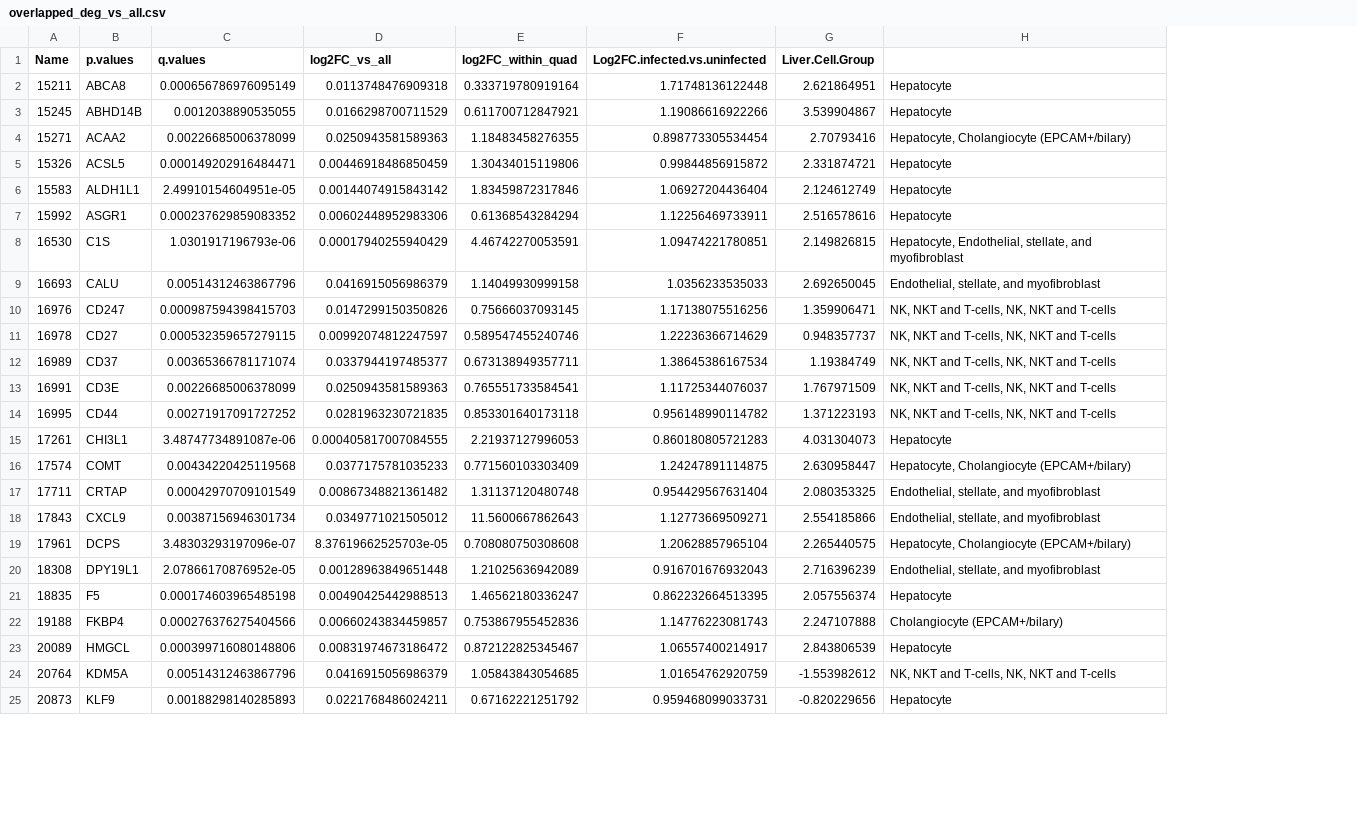
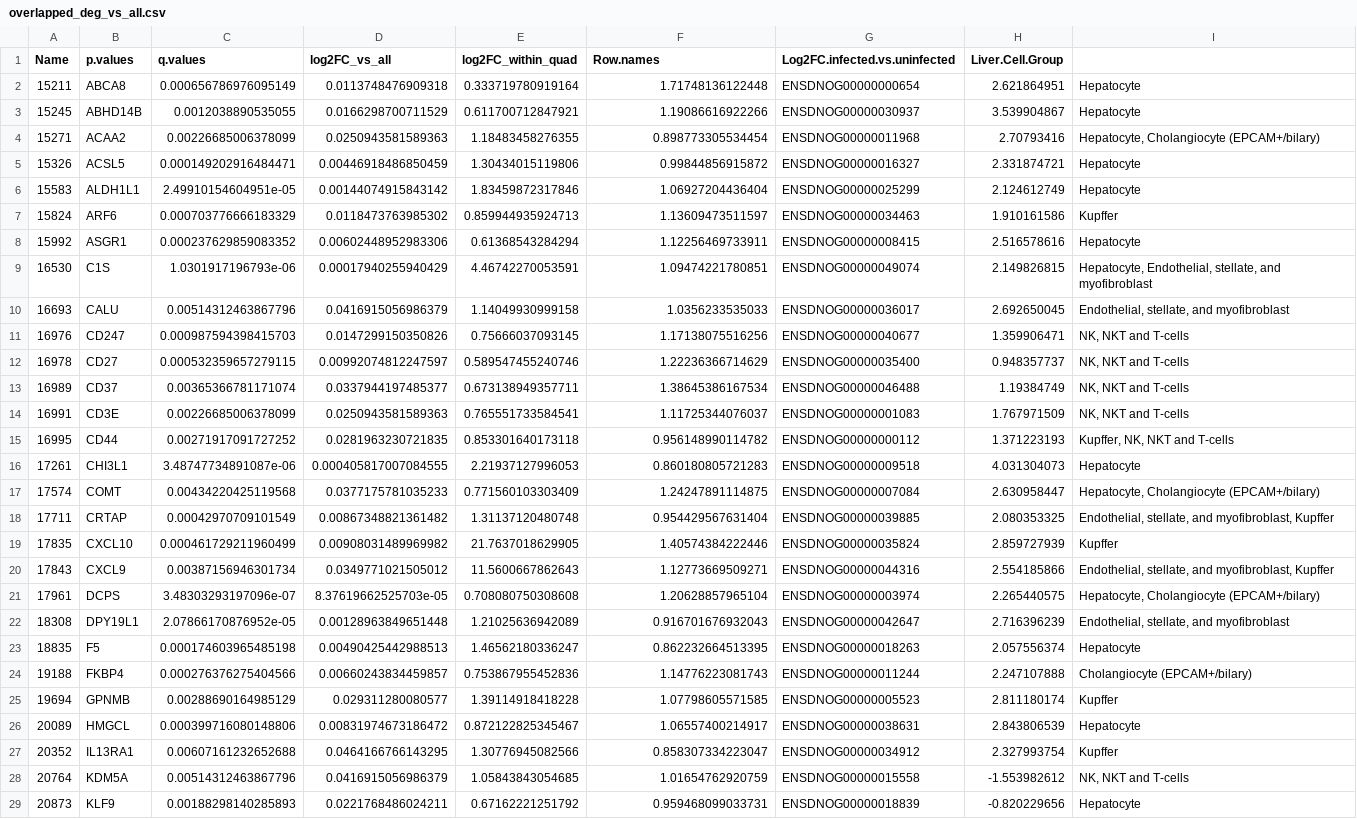
Before and after one commit to carushi/ayotochtli, a CSV file: data/Hess_2022/overlapped_deg_vs_all.csv, drawn as a sheet; only a part is shown; addresses are those after the commit; the diff covers the shown part only; the diff names each change by its address in the sheet, - before the commit and + after, or states it on an @@ line.

Commit message:
comparison with cell genomics paper

```diff
--- a/data/Hess_2022/overlapped_deg_vs_all.csv
+++ b/data/Hess_2022/overlapped_deg_vs_all.csv
+column G (Log2FC.infected.vs.uninfected), rows 2-6: ENSDNOG00000000654 | ENSDNOG00000030937 | ENSDNOG00000011968 | ENSDNOG00000016327 | ENSDNOG00000025299; rows 8-18: ENSDNOG00000008415 | ENSDNOG00000049074 | ENSDNOG00000036017 | ENSDNOG00000040677 | ENSDNOG00000035400 | ENSDNOG00000046488 | ENSDNOG00000001083 | ENSDNOG00000000112 | ENSDNOG00000009518 | ENSDNOG00000007084 | ENSDNOG00000039885; rows 20-24: ENSDNOG00000044316 | ENSDNOG00000003974 | ENSDNOG00000042647 | ENSDNOG00000018263 | ENSDNOG00000011244; row 26: ENSDNOG00000038631; rows 28-29: ENSDNOG00000015558 | ENSDNOG00000018839
-F1: Log2FC.infected.vs.uninfected
+F1: Row.names
+row 7: 15824 | ARF6 | 0.000703776666183329 | 0.0118473763985302 | 0.859944935924713 | 1.13609473511597 | ENSDNOG00000034463 | 1.910161586 | Kupffer
-I11:I14: NK, NKT and T-cells, NK, NKT and T-cells
+I11:I14: NK, NKT and T-cells
-I15: NK, NKT and T-cells, NK, NKT and T-cells
+I15: Kupffer, NK, NKT and T-cells
-I18: Endothelial, stellate, and myofibroblast
+I18: Endothelial, stellate, and myofibroblast, Kupffer
+row 19: 17835 | CXCL10 | 0.000461729211960499 | 0.00908031489969982 | 21.7637018629905 | 1.40574384222446 | ENSDNOG00000035824 | 2.859727939 | Kupffer
-I20: Endothelial, stellate, and myofibroblast
+I20: Endothelial, stellate, and myofibroblast, Kupffer
+row 25: 19694 | GPNMB | 0.00288690164985129 | 0.029311280080577 | 1.39114918418228 | 1.07798605571585 | ENSDNOG00000005523 | 2.811180174 | Kupffer
+row 27: 20352 | IL13RA1 | 0.00607161232652688 | 0.0464166766143295 | 1.30776945082566 | 0.858307334223047 | ENSDNOG00000034912 | 2.327993754 | Kupffer
-I28: NK, NKT and T-cells, NK, NKT and T-cells
+I28: NK, NKT and T-cells
```
Also changed, not shown: 6 added rows and 7 edited cells elsewhere in this file, data/Hess_2022/hess_2022_deg.csv, data/Hess_2022/overlapped_deg_within_quad.csv, 2 other files.
